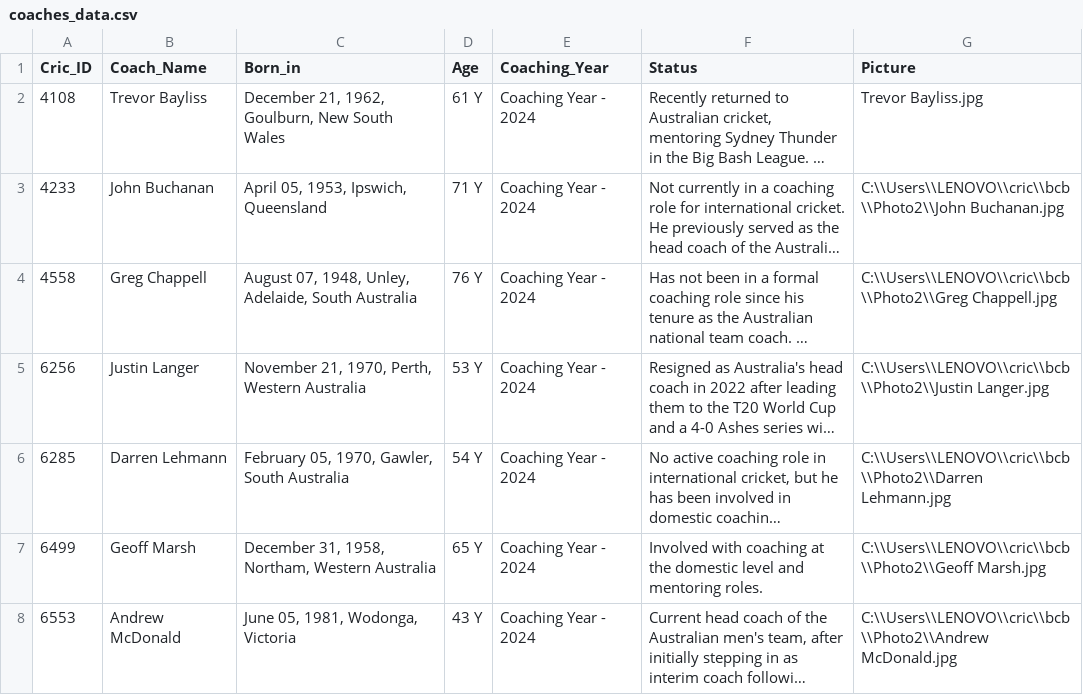
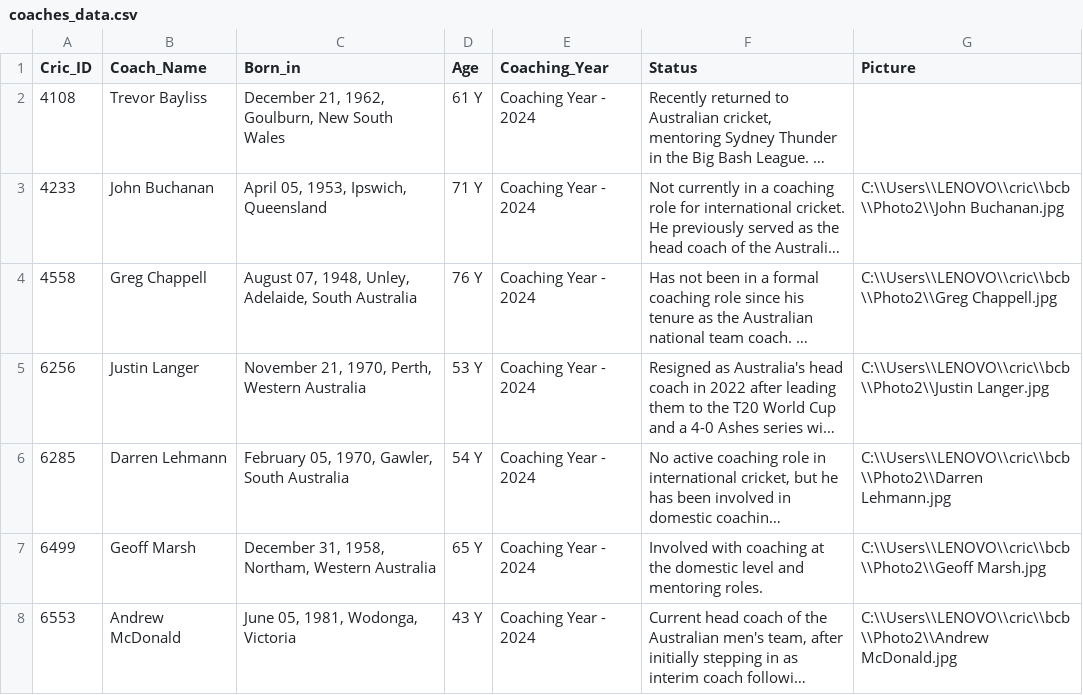
Before and after one commit to saikatbarua3/s, a CSV file: coaches_data.csv, drawn as a sheet; only a part is shown; long unchanged cells end in …; the diff names each change by its address in the sheet, - before the commit and + after, or states it on an @@ line.

Commit message:
Update coaches_data.csv

```diff
--- a/coaches_data.csv
+++ b/coaches_data.csv
-G2 (Picture): Trevor Bayliss.jpg
+G2 (Picture): (empty)
```
